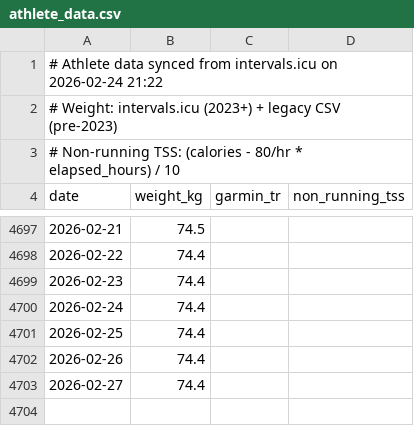
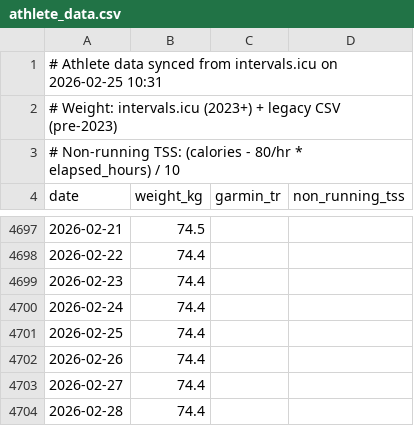
Before and after one commit to dobssi/Fitness-Data, a CSV file: athlete_data.csv, drawn as a sheet; only a part is shown, gaps mark what is left out.

```diff
--- a/athlete_data.csv
+++ b/athlete_data.csv
@@ -1,2 +1,2 @@
-# Athlete data synced from intervals.icu on 2026-02-24 21:22
+# Athlete data synced from intervals.icu on 2026-02-25 10:31
 # Weight: intervals.icu (2023+) + legacy CSV (pre-2023)
@@ -4703 +4703,2 @@ date,weight_kg,garmin_tr,non_running_tss
 2026-02-27,74.4,,
+2026-02-28,74.4,,
```
Also changed, not shown: athletes/IanLilley/athlete_data.csv, athletes/SteveDavies/athlete_data.csv, 3 other files.
